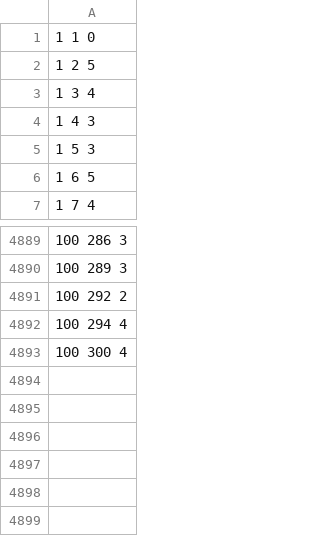
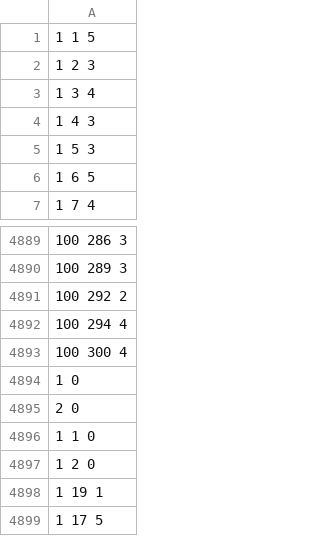
Before and after one commit to nvthang2607/luan_van, a CSV file: Back_end/api/public/train_model/train_web.csv, drawn as a sheet; only a part is shown, gaps mark what is left out.

Commit message:
update user_list_bill

```diff
--- a/Back_end/api/public/train_model/train_web.csv
+++ b/Back_end/api/public/train_model/train_web.csv
@@ -1,3 +1,3 @@
-1 1 0
-1 2 5
+1 1 5
+1 2 3
 1 3 4
@@ -4893 +4893,7 @@
 100 300 4
+ 1 0
+ 2 0
+1 1 0
+1 2 0
+1 19 1
+1 17 5
```
Also changed, not shown: 3 other files.
